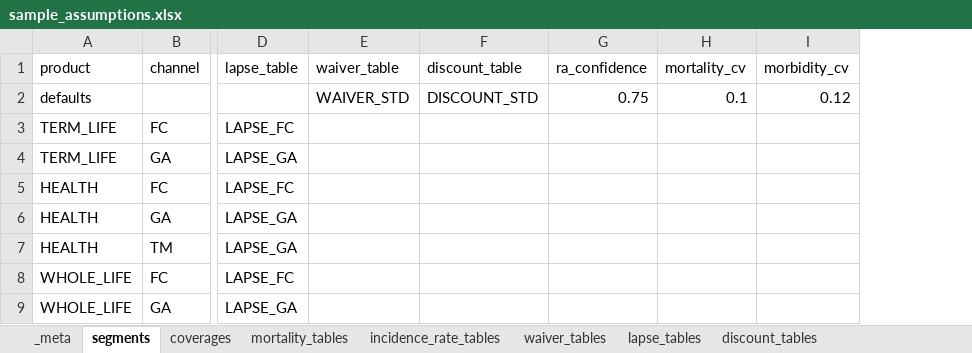
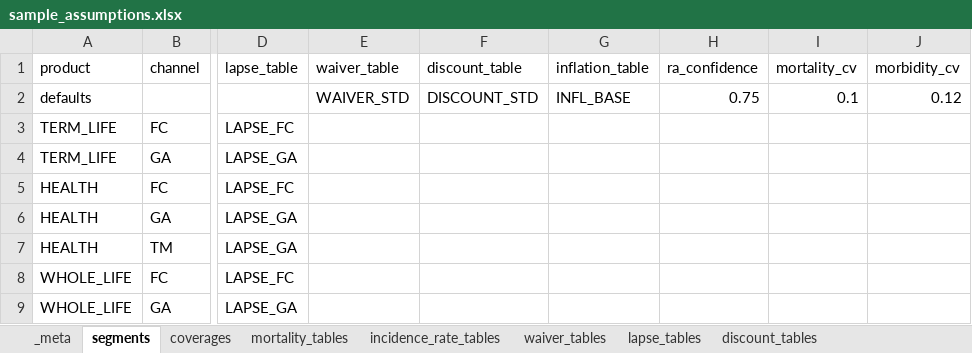
Before and after one commit to seokhoonj/fastcashflow, an Excel workbook: src/fastcashflow/sample_data/sample_assumptions.xlsx, sheet segments, drawn as a sheet; only a part is shown, gaps mark what is left out; values as stored, in another font and other column widths than the file's, no borders; the diff names each change by its address in the sheet, - before the commit and + after, or states it on an @@ line.

Commit message:
fix: expense_inflation is a segment-level economic curve, not a row attribute
Commit E moved inflation onto each ExpenseRow as a scalar
``inflation_rate``, which conflated a macro-economic assumption with a
per-row expense attribute and removed the per-year curve support that
the legacy ``expense_inflation`` field used to provide. Restore it as
the global economic basis it always was:

- ``Assumptions.expense_inflation: float | FloatArray = 0.0`` -- same
  shape contract as ``discount_annual`` (scalar or per-year curve).
- ``ExpenseRow.inflation_rate`` is removed; the engine applies the
  global ``inflation_index`` to the recurring rows (``per_policy_monthly``
  and ``claim_pct``) automatically. The two ``_init`` bases and
  ``premium_pct`` are unaffected (one-time at t=0 / already premium-
  scaled).
- ``curves.inflation_index`` is restored unchanged.
- ``io.read_assumptions`` reads the ``inflation_tables`` sheet (a named
  scenario curve registry, parallel to ``discount_tables``) and the
  ``inflation_table`` column on the segments sheet, exactly mirroring
  how discount works.
- Sample workbook regains ``inflation_tables`` (one scenario,
  ``INFL_BASE`` = 2% flat) and the segments ``inflation_table``
  column; the ``inflation_rate`` column drops out of ``expense_tables``.
- ``trace.show_trace`` / ``show_trace_diff`` and ``describe_assumptions``
  display ``expense_inflation`` alongside ``discount_annual``.
- Test fixtures: ``inflation_rate=`` kwarg dropped from every
  ``ExpenseRow`` call; ``expense_inflation`` added to the matching
  ``Assumptions``. The two ``derive_expense_components`` unit tests
  pass an explicit ``inflation_index`` curve. ``test_phase1`` and
  ``test_read_assumptions`` adapted likewise.

Inflation is now expressible as a curve again (resolves the per-year
regression Commit E introduced) and lives in one place per segment
instead of N rows per segment, while keeping the row-form expense
ledger.

390 tests pass.

```diff
--- a/src/fastcashflow/sample_data/sample_assumptions.xlsx (sheet segments)
+++ b/src/fastcashflow/sample_data/sample_assumptions.xlsx (sheet segments)
+column G (inflation_table), row 2: INFL_BASE
```
Also changed, not shown: sheet expense_tables, other sheet tabs, 24 other files.
